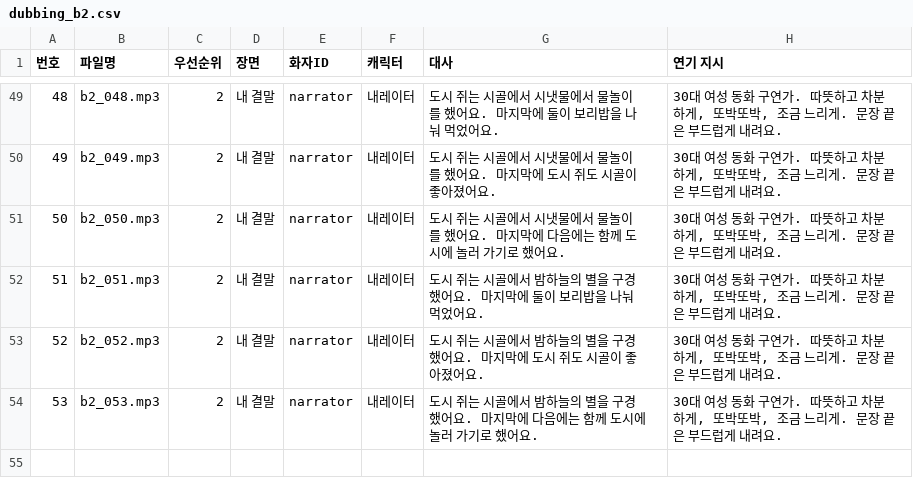
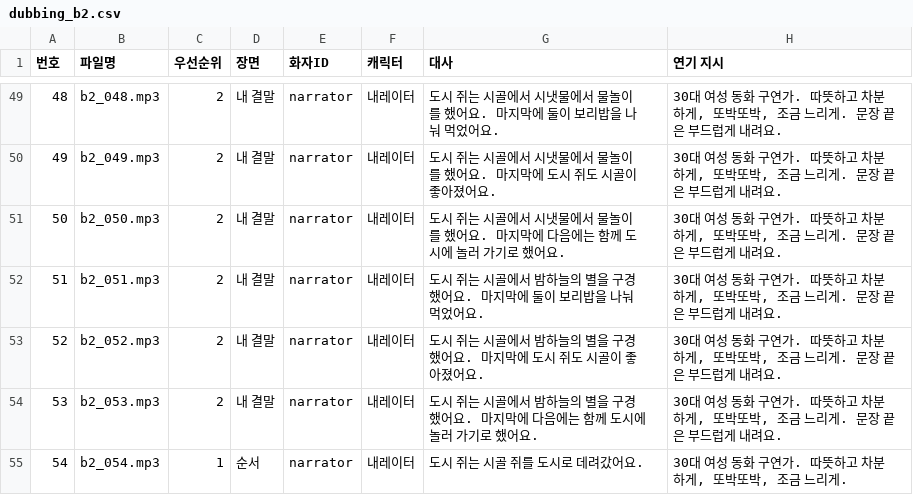
Before and after one commit to Jacob-Leee/hangul-guardians, a CSV file: docs/dubbing_b2.csv, drawn as a sheet; only a part is shown, gaps mark what is left out.

```diff
--- a/docs/dubbing_b2.csv
+++ b/docs/dubbing_b2.csv
@@ -54 +54,2 @@
 53,b2_053.mp3,2,내 결말,narrator,내레이터,도시 쥐는 시골에서 밤하늘의 별을 구경했어요. 마지막에 다음에는 함께 도시에 놀러 가기로 했어요.,"30대 여성 동화 구연가. 따뜻하고 차분하게, 또박또박, 조금 느리게. 문장 끝은 부드럽게 내려요."
+54,b2_054.mp3,1,순서,narrator,내레이터,도시 쥐는 시골 쥐를 도시로 데려갔어요.,"30대 여성 동화 구연가. 따뜻하고 차분하게, 또박또박, 조금 느리게."
```
Also changed, not shown: docs/dubbing_b4.csv, docs/dubbing_b5.csv, 14 other files.
